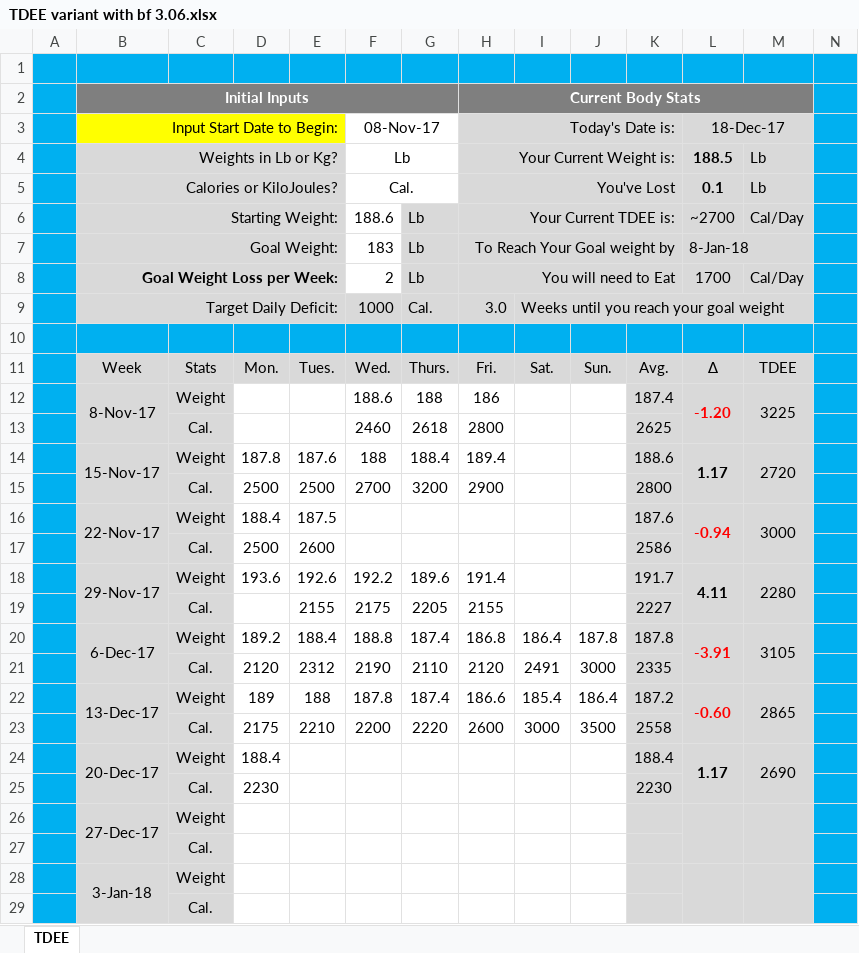
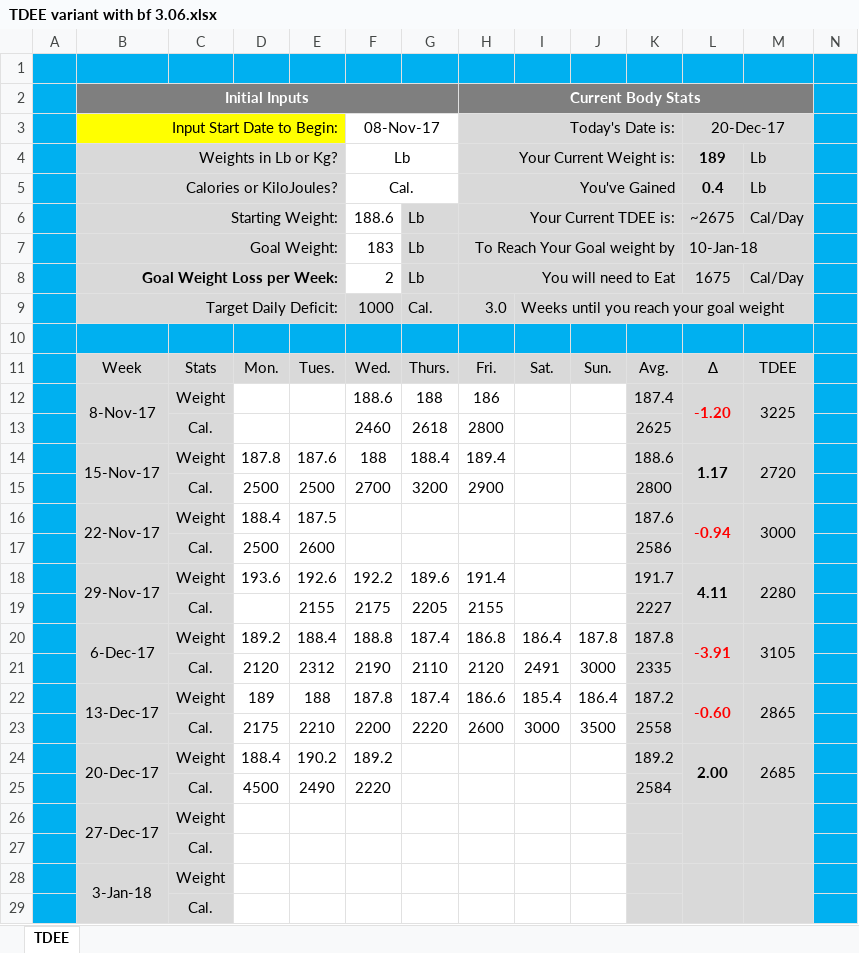
Before and after one commit to ghoulmaster/weighttracker, an Excel workbook: TDEE variant with bf 3.06.xlsx, sheet TDEE, drawn as a sheet; only a part is shown; values as stored, in another font and other column widths than the file's, no borders; charts and pictures and conditional formats not drawn; removed rows and columns are numbered as before the commit, all else as after; rows hold the shown columns only; the diff names each change by its address in the sheet, - before the commit and + after, or states it on an @@ line.

Commit message:
12/20/17

```diff
--- a/TDEE variant with bf 3.06.xlsx (sheet TDEE)
+++ b/TDEE variant with bf 3.06.xlsx (sheet TDEE)
-L3: 18-Dec-17
+L3: 20-Dec-17
-L4 (20-Dec-17): 188.5
+L4 (20-Dec-17): 189
-H5 (Today's Date is:): You've Lost
+H5 (Today's Date is:): You've Gained
-L5 (20-Dec-17): 0.1
+L5 (20-Dec-17): 0.4
-L6 (20-Dec-17): ~2700
+L6 (20-Dec-17): ~2675
-L7 (20-Dec-17): 8-Jan-18
+L7 (20-Dec-17): 10-Jan-18
-L8 (20-Dec-17): 1700
+L8 (20-Dec-17): 1675
-row 24:  | 20-Dec-17 | Weight | 188.4 |  |  |  |  |  |  | 188.4 | 1.17 | 2690
-row 25:  |  | Cal. | 2230 |  |  |  |  |  |  | 2230
+row 24:  | 20-Dec-17 | Weight | 188.4 | 190.2 | 189.2 |  |  |  |  | 189.2 | 2.00 | 2685
+row 25:  |  | Cal. | 4500 | 2490 | 2220 |  |  |  |  | 2584
```
Also changed, not shown: hidden cells, charts or pictures.
